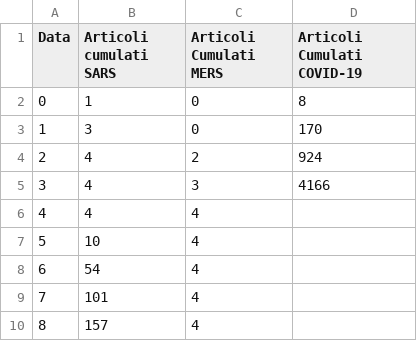
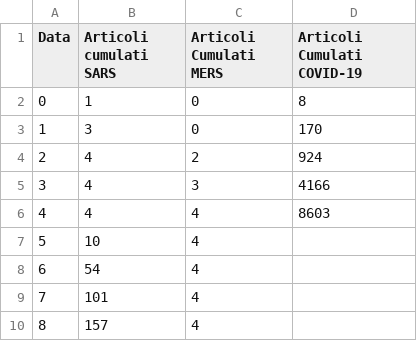
Before and after one commit to sergiocima/Pubblicazioni-SARS-Cov-2, a CSV file: pubblicazioni_all-sars_giorno.csv, drawn as a sheet; only a part is shown.

Commit message:
24 maggio conti

```diff
--- a/pubblicazioni_all-sars_giorno.csv
+++ b/pubblicazioni_all-sars_giorno.csv
@@ -5,3 +5,3 @@
 3,4,3,4166
-4,4,4,
+4,4,4,8603
 5,10,4,
```
